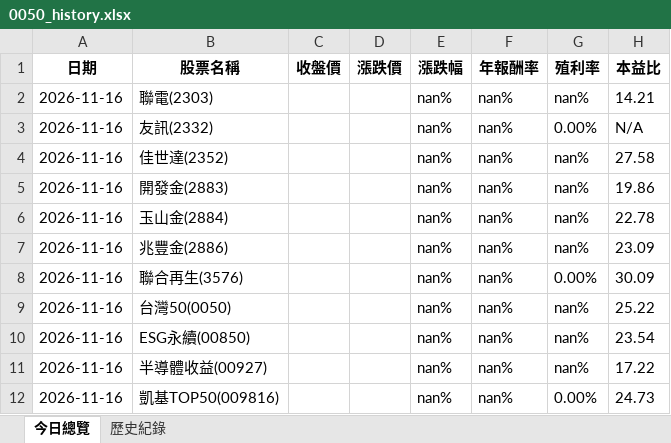
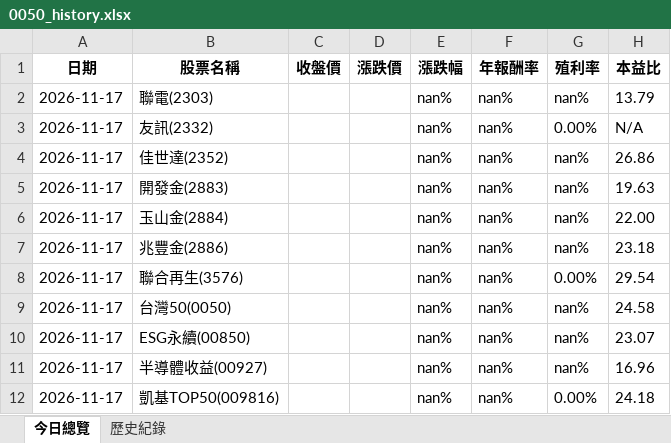
Before and after one commit to lenshen/0050-tracker, an Excel workbook: 0050_history.xlsx, sheet 今日總覽, drawn as a sheet; values as stored, in another font and other column widths than the file's, no borders; the diff names each change by its address in the sheet, - before the commit and + after, or states it on an @@ line.

```diff
--- a/0050_history.xlsx (sheet 今日總覽)
+++ b/0050_history.xlsx (sheet 今日總覽)
-A2:A12 (日期): 2026-11-16
+A2:A12 (日期): 2026-11-17
-H2 (本益比): 14.21
+H2 (本益比): 13.79
-H4 (本益比): 27.58
+H4 (本益比): 26.86
-H5 (本益比): 19.86
+H5 (本益比): 19.63
-H6 (本益比): 22.78
+H6 (本益比): 22.00
-H7 (本益比): 23.09
+H7 (本益比): 23.18
-H8 (本益比): 30.09
+H8 (本益比): 29.54
-H9 (本益比): 25.22
+H9 (本益比): 24.58
-H10 (本益比): 23.54
+H10 (本益比): 23.07
-H11 (本益比): 17.22
+H11 (本益比): 16.96
-H12 (本益比): 24.73
+H12 (本益比): 24.18
```
Also changed, not shown: sheet 歷史紀錄.
